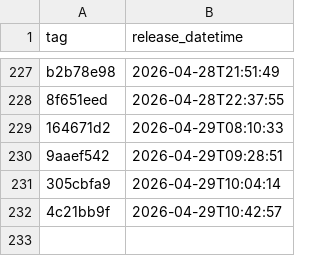
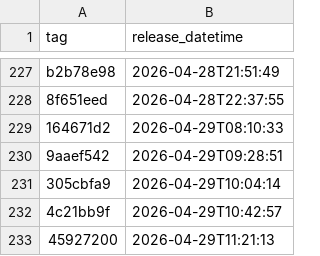
Before and after one commit to NHSDigital/electronic-prescription-service-api, a CSV file: _data/internal-dev_deployments.csv, drawn as a sheet; only a part is shown, gaps mark what is left out.

```diff
--- a/_data/internal-dev_deployments.csv
+++ b/_data/internal-dev_deployments.csv
@@ -232 +232,2 @@ b2b78e98,2026-04-28T21:51:49
 4c21bb9f,2026-04-29T10:42:57
+45927200,2026-04-29T11:21:13
```
Also changed, not shown: 1 other file.
